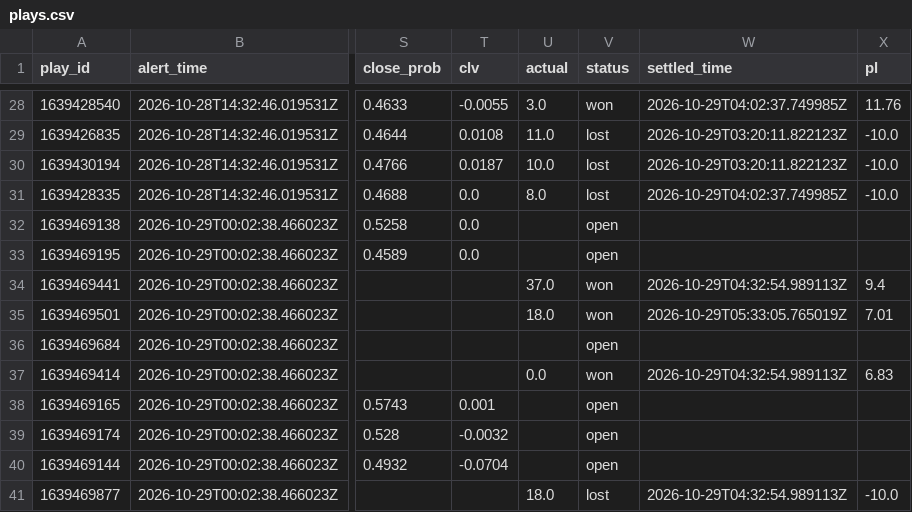
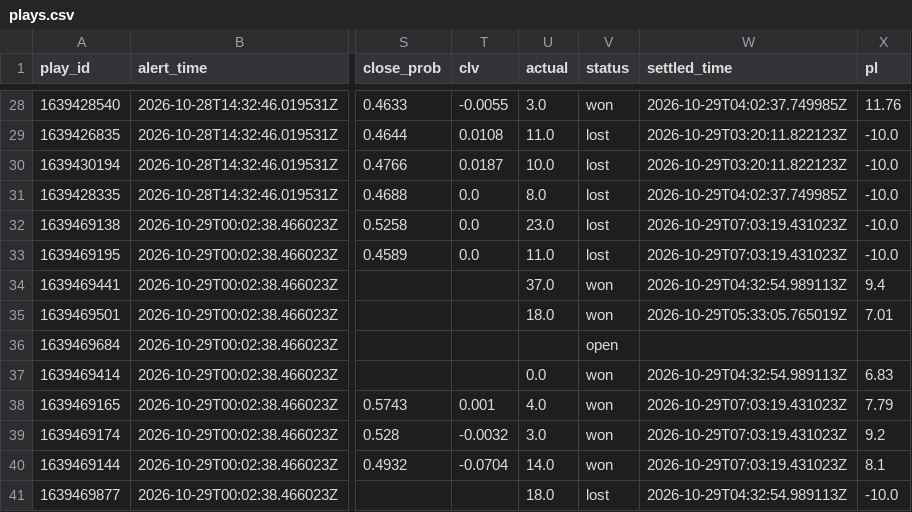
Before and after one commit to colebeasley10-glitch/pm-edge, a CSV file: research_lab/data/PROP_BOARD/plays.csv, drawn as a sheet; only a part is shown, gaps mark what is left out; the diff names each change by its address in the sheet, - before the commit and + after, or states it on an @@ line.

Commit message:
Research Lab round [skip ci]

```diff
--- a/research_lab/data/PROP_BOARD/plays.csv
+++ b/research_lab/data/PROP_BOARD/plays.csv
-U32 (actual): (empty)
+U32 (actual): 23.0
-V32:V33 (status): open
+V32:V33 (status): lost
-W32:W33 (settled_time): (empty)
+W32:W33 (settled_time): 2026-10-29T07:03:19.431023Z
-X32:X33 (pl): (empty)
+X32:X33 (pl): -10.0
-U33 (actual): (empty)
+U33 (actual): 11.0
-U38 (actual): (empty)
+U38 (actual): 4.0
-V38:V40 (status): open
+V38:V40 (status): won
-W38:W40 (settled_time): (empty)
+W38:W40 (settled_time): 2026-10-29T07:03:19.431023Z
-X38 (pl): (empty)
+X38 (pl): 7.79
-U39 (actual): (empty)
+U39 (actual): 3.0
-X39 (pl): (empty)
+X39 (pl): 9.2
-U40 (actual): (empty)
+U40 (actual): 14.0
-X40 (pl): (empty)
+X40 (pl): 8.1
```
Also changed, not shown: research_lab/data/EV_FINDER_v2/positions.csv, research_lab/data/EV_FINDER_v3/positions.csv, 11 other files.
